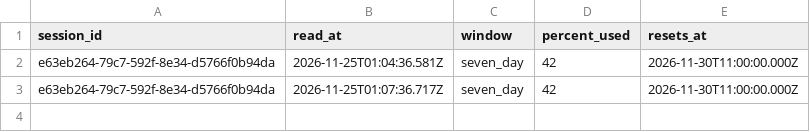
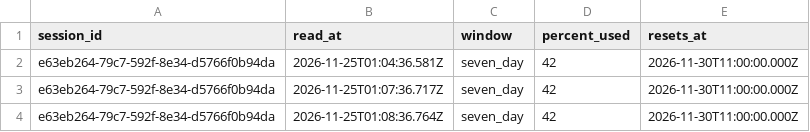
Before and after one commit to rhope-ops/90-161.Z, a CSV file: limits/e63eb264-79c7-592f-8e34-d5766f0b94da.csv, drawn as a sheet; the diff names each change by its address in the sheet, - before the commit and + after, or states it on an @@ line.

```diff
--- a/limits/e63eb264-79c7-592f-8e34-d5766f0b94da.csv
+++ b/limits/e63eb264-79c7-592f-8e34-d5766f0b94da.csv
+row 4: e63eb264-79c7-592f-8e34-d5766f0b94da | 2026-11-25T01:08:36.764Z | seven_day | 42 | 2026-11-30T11:00:00.000Z
```
Also changed, not shown: costs/e63eb264-79c7-592f-8e34-d5766f0b94da.csv, sessions/e63eb264-79c7-592f-8e34-d5766f0b94da.csv.
